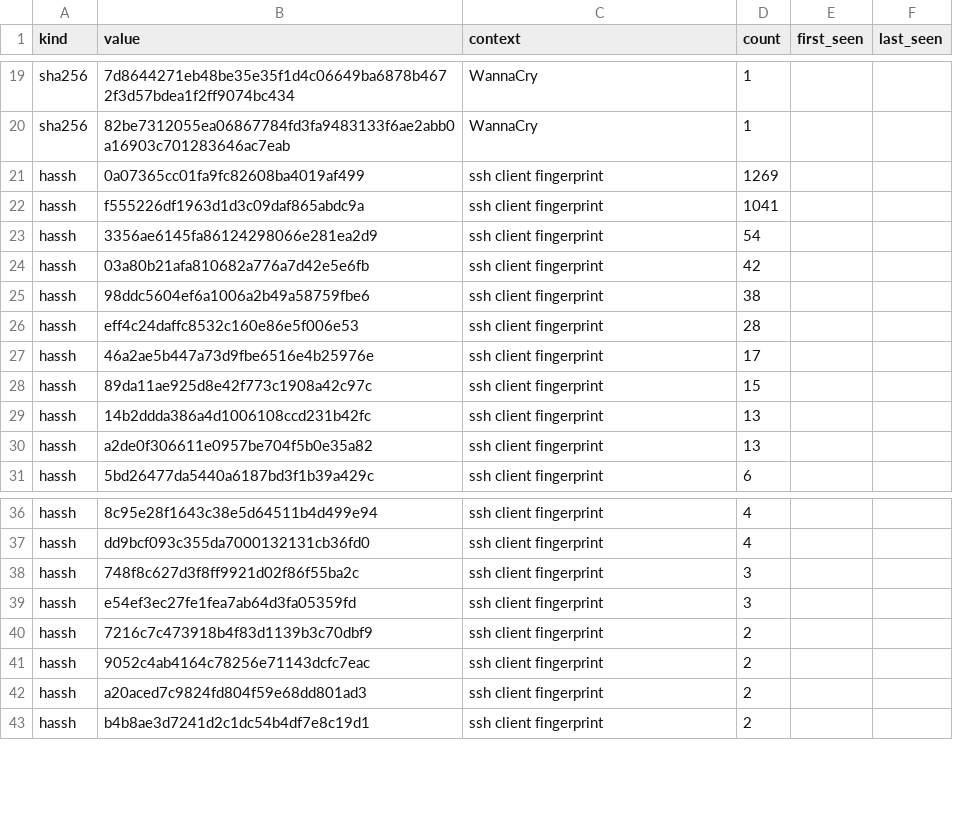
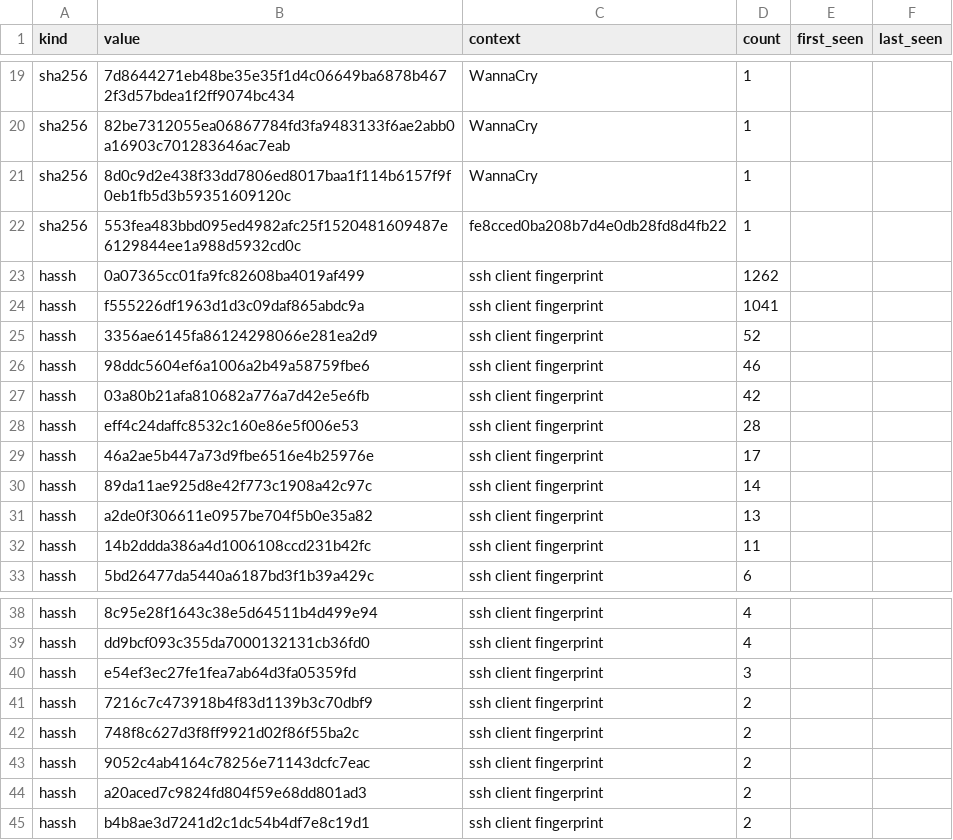
Before and after one commit to unerror/security, a CSV file: feeds/honeypot/iocs.csv, drawn as a sheet; only a part is shown, gaps mark what is left out.

```diff
--- a/feeds/honeypot/iocs.csv
+++ b/feeds/honeypot/iocs.csv
@@ -20,12 +20,14 @@ sha256,7d8644271eb48be35e35f1d4c06649ba6878b4672f3d57bdea1f2ff9074bc434,WannaCry
 sha256,82be7312055ea06867784fd3fa9483133f6ae2abb0a16903c701283646ac7eab,WannaCry,1,,
-hassh,0a07365cc01fa9fc82608ba4019af499,ssh client fingerprint,1269,,
+sha256,8d0c9d2e438f33dd7806ed8017baa1f114b6157f9f0eb1fb5d3b59351609120c,WannaCry,1,,
+sha256,553fea483bbd095ed4982afc25f1520481609487e6129844ee1a988d5932cd0c,fe8cced0ba208b7d4e0db28fd8d4fb22,1,,
+hassh,0a07365cc01fa9fc82608ba4019af499,ssh client fingerprint,1262,,
 hassh,f555226df1963d1d3c09daf865abdc9a,ssh client fingerprint,1041,,
-hassh,3356ae6145fa86124298066e281ea2d9,ssh client fingerprint,54,,
+hassh,3356ae6145fa86124298066e281ea2d9,ssh client fingerprint,52,,
+hassh,98ddc5604ef6a1006a2b49a58759fbe6,ssh client fingerprint,46,,
 hassh,03a80b21afa810682a776a7d42e5e6fb,ssh client fingerprint,42,,
-hassh,98ddc5604ef6a1006a2b49a58759fbe6,ssh client fingerprint,38,,
 hassh,eff4c24daffc8532c160e86e5f006e53,ssh client fingerprint,28,,
 hassh,46a2ae5b447a73d9fbe6516e4b25976e,ssh client fingerprint,17,,
-hassh,89da11ae925d8e42f773c1908a42c97c,ssh client fingerprint,15,,
-hassh,14b2ddda386a4d1006108ccd231b42fc,ssh client fingerprint,13,,
+hassh,89da11ae925d8e42f773c1908a42c97c,ssh client fingerprint,14,,
 hassh,a2de0f306611e0957be704f5b0e35a82,ssh client fingerprint,13,,
+hassh,14b2ddda386a4d1006108ccd231b42fc,ssh client fingerprint,11,,
 hassh,5bd26477da5440a6187bd3f1b39a429c,ssh client fingerprint,6,,
@@ -37,5 +39,5 @@ hassh,8c95e28f1643c38e5d64511b4d499e94,ssh client fingerprint,4,,
 hassh,dd9bcf093c355da7000132131cb36fd0,ssh client fingerprint,4,,
-hassh,748f8c627d3f8ff9921d02f86f55ba2c,ssh client fingerprint,3,,
 hassh,e54ef3ec27fe1fea7ab64d3fa05359fd,ssh client fingerprint,3,,
 hassh,7216c7c473918b4f83d1139b3c70dbf9,ssh client fingerprint,2,,
+hassh,748f8c627d3f8ff9921d02f86f55ba2c,ssh client fingerprint,2,,
 hassh,9052c4ab4164c78256e71143dcfc7eac,ssh client fingerprint,2,,
```
Also changed, not shown: 13 other files.
